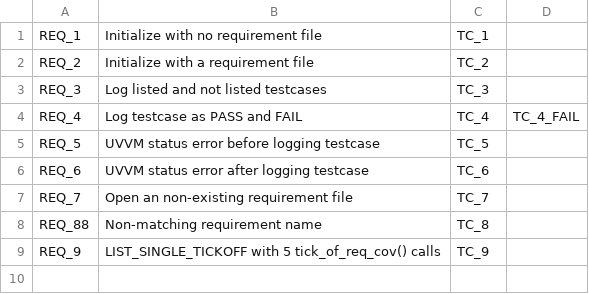
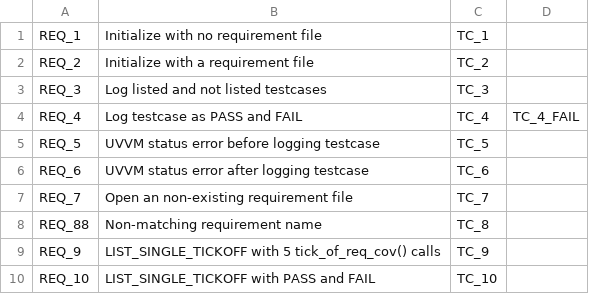
Before and after one commit to UVVM/UVVM, a CSV file: bitvis_vip_spec_cov/tb/maintenance_tb/req_file.csv, drawn as a sheet.

Commit message:
BV_UVVM-986: added new test to maintenance TB, updated golden files.

```diff
--- a/bitvis_vip_spec_cov/tb/maintenance_tb/req_file.csv
+++ b/bitvis_vip_spec_cov/tb/maintenance_tb/req_file.csv
@@ -9 +9,2 @@ REQ_88, Non-matching requirement name, TC_8
 REQ_9, LIST_SINGLE_TICKOFF with 5 tick_of_req_cov() calls, TC_9
+REQ_10, LIST_SINGLE_TICKOFF with PASS and FAIL, TC_10
```
Also changed, not shown: 43 other files.
